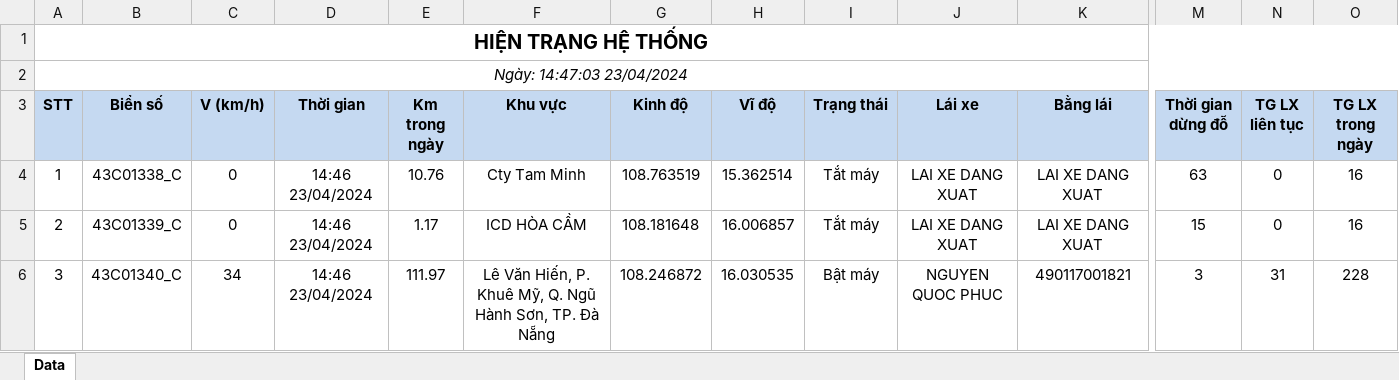
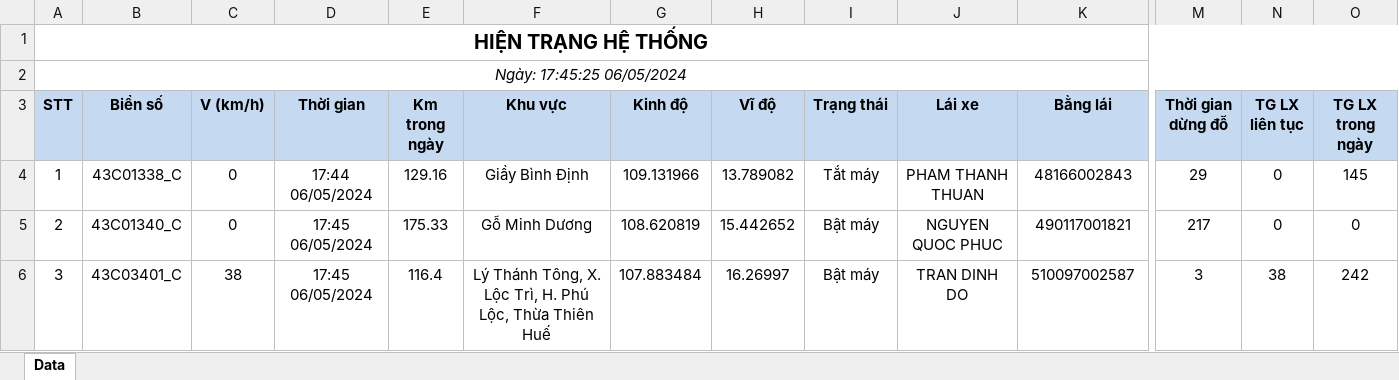
Before and after one commit to truongvck3313/ba_gpsv2, an Excel workbook: excel/hien_trang_he_thong.xlsx, sheet Data, drawn as a sheet; only a part is shown, gaps mark what is left out; values as stored, in another font and other column widths than the file's, no borders; the diff covers the shown part only; the diff names each change by its address in the sheet, - before the commit and + after, or states it on an @@ line.

```diff
--- a/excel/hien_trang_he_thong.xlsx (sheet Data)
+++ b/excel/hien_trang_he_thong.xlsx (sheet Data)
-A2 (STT): Ngày: 14:47:03 23/04/2024
+A2 (STT): Ngày: 17:45:25 06/05/2024
-D4 (Thời gian): 14:46 23/04/2024
+D4 (Thời gian): 17:44 06/05/2024
-E4 (Km trong ngày): 10.76
+E4 (Km trong ngày): 129.16
-F4 (Khu vực): Cty Tam Minh
+F4 (Khu vực): Giầy Bình Định
-G4 (Kinh độ): 108.763519
+G4 (Kinh độ): 109.131966
-H4 (Vĩ độ): 15.362514
+H4 (Vĩ độ): 13.789082
-J4 (Lái xe): LAI XE DANG XUAT
+J4 (Lái xe): PHAM THANH THUAN
-K4 (Bằng lái): LAI XE DANG XUAT
+K4 (Bằng lái): 48166002843
-M4 (Thời gian dừng đỗ): 63
+M4 (Thời gian dừng đỗ): 29
-O4 (TG LX trong ngày): 16
+O4 (TG LX trong ngày): 145
-B5 (Biển số): 43C01339_C
+B5 (Biển số): 43C01340_C
-D5:D6 (Thời gian): 14:46 23/04/2024
+D5:D6 (Thời gian): 17:45 06/05/2024
-E5 (Km trong ngày): 1.17
+E5 (Km trong ngày): 175.33
-F5 (Khu vực): ICD HÒA CẦM
+F5 (Khu vực): Gỗ Minh Dương
-G5 (Kinh độ): 108.181648
+G5 (Kinh độ): 108.620819
-H5 (Vĩ độ): 16.006857
+H5 (Vĩ độ): 15.442652
-I5 (Trạng thái): Tắt máy
+I5 (Trạng thái): Bật máy
-J5 (Lái xe): LAI XE DANG XUAT
+J5 (Lái xe): NGUYEN QUOC PHUC
-K5 (Bằng lái): LAI XE DANG XUAT
+K5 (Bằng lái): 490117001821
-M5 (Thời gian dừng đỗ): 15
+M5 (Thời gian dừng đỗ): 217
-O5 (TG LX trong ngày): 16
+O5 (TG LX trong ngày): 0
-B6 (Biển số): 43C01340_C
+B6 (Biển số): 43C03401_C
-C6 (V (km/h)): 34
+C6 (V (km/h)): 38
-E6 (Km trong ngày): 111.97
+E6 (Km trong ngày): 116.4
-F6 (Khu vực): Lê Văn Hiến, P. Khuê Mỹ, Q. Ngũ Hành Sơn, TP. Đà Nẵng
+F6 (Khu vực): Lý Thánh Tông, X. Lộc Trì, H. Phú Lộc, Thừa Thiên Huế
-G6 (Kinh độ): 108.246872
+G6 (Kinh độ): 107.883484
-H6 (Vĩ độ): 16.030535
+H6 (Vĩ độ): 16.26997
-J6 (Lái xe): NGUYEN QUOC PHUC
+J6 (Lái xe): TRAN DINH DO
-K6 (Bằng lái): 490117001821
+K6 (Bằng lái): 510097002587
-N6 (TG LX liên tục): 31
+N6 (TG LX liên tục): 38
-O6 (TG LX trong ngày): 228
+O6 (TG LX trong ngày): 242
```
Also changed, not shown: 1 added row, 1 removed row and 671 edited cells elsewhere in this sheet, GPS_ChecklistForAutoTest.xlsx, bangluudulieu_tamthoi.xlsx, 12 other files.
